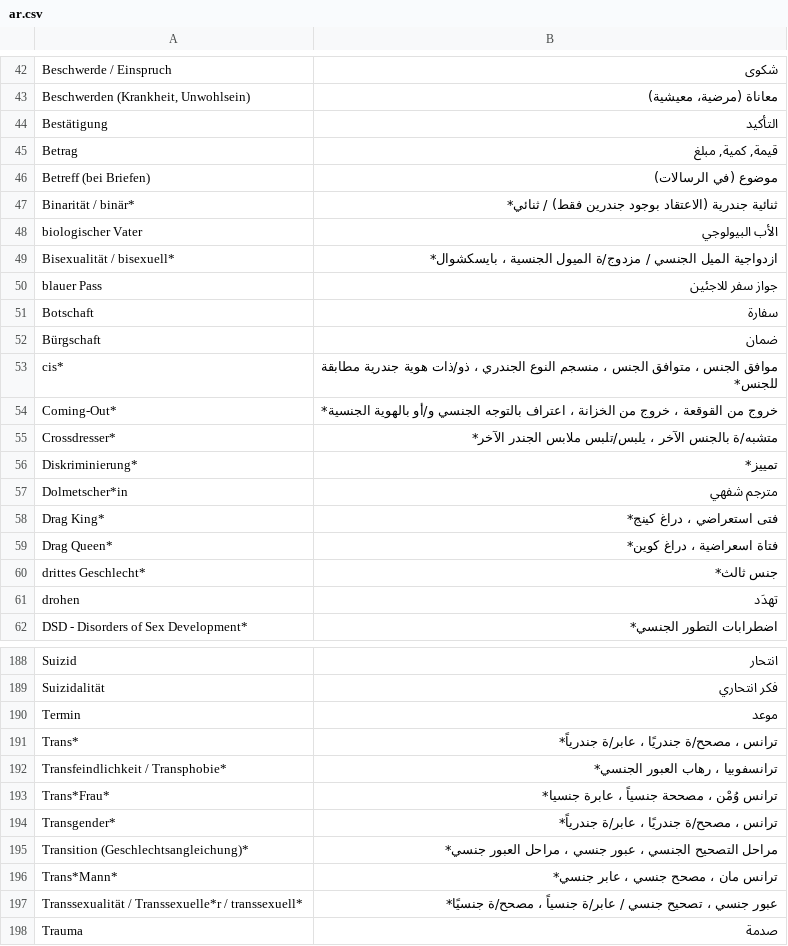
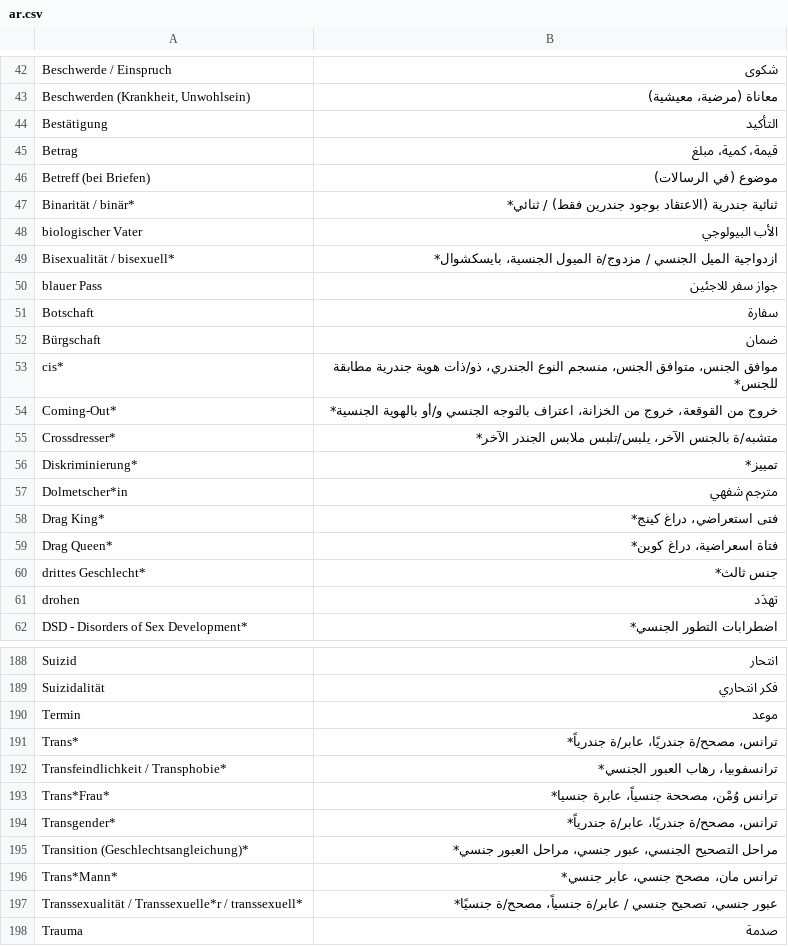
Before and after one commit to kub-berlin/glossar, a CSV file: data/ar.csv, drawn as a sheet; only a part is shown, gaps mark what is left out; the diff covers the shown part only.

Commit message:
fix commas and white space in ar

```diff
--- a/data/ar.csv
+++ b/data/ar.csv
@@ -44,3 +44,3 @@
 "Bestätigung","التأكيد"
-"Betrag","قيمة, كمية, مبلغ"
+"Betrag","قيمة، كمية، مبلغ"
 "Betreff (bei Briefen)","موضوع (في الرسالات)"
@@ -48,3 +48,3 @@
 "biologischer Vater","الأب البيولوجي"
-"Bisexualität / bisexuell*","ازدواجیة المیل الجنسي / مزدوج/ة المیول الجنسیة ، بایسکشوال*"
+"Bisexualität / bisexuell*","ازدواجیة المیل الجنسي / مزدوج/ة المیول الجنسیة، بایسکشوال*"
 "blauer Pass","جواز سفر للاجئين"
@@ -52,9 +52,9 @@
 "Bürgschaft","ضمان"
-"cis*","موافق الجنس ، متوافق الجنس ، منسجم النوع الجندري ، ذو/ذات هوية جندریة مطابقة للجنس*"
-"Coming-Out*","خروج من القوقعة ، خروج من الخزانة ، اعتراف بالتوجه الجنسي و/أو بالهوية الجنسية*"
-"Crossdresser*","متشبه/ة بالجنس الآخر ، یلبس/تلبس ملابس الجندر الآخر*"
+"cis*","موافق الجنس، متوافق الجنس، منسجم النوع الجندري، ذو/ذات هوية جندریة مطابقة للجنس*"
+"Coming-Out*","خروج من القوقعة، خروج من الخزانة، اعتراف بالتوجه الجنسي و/أو بالهوية الجنسية*"
+"Crossdresser*","متشبه/ة بالجنس الآخر، یلبس/تلبس ملابس الجندر الآخر*"
 "Diskriminierung*","تمييز*"
 "Dolmetscher*in","مترجم شفهي"
-"Drag King*","فتی استعراضي ، دراغ کینج*"
-"Drag Queen*","فتاة اسعراضية ، دراغ کوین*"
+"Drag King*","فتی استعراضي، دراغ کینج*"
+"Drag Queen*","فتاة اسعراضية، دراغ کوین*"
 "drittes Geschlecht*","جنس ثالث*"
@@ -190,9 +190,9 @@
 "Termin","موعد"
-"Trans*","ترانس ، مصحح/ة جندريًا ، عابر/ة جندریاً*"
-"Transfeindlichkeit / Transphobie*","ترانسفوبیا ، رهاب العبور الجنسي*"
-"Trans*Frau*","ترانس وُمْن ، مصححة جنسياً ، عابرة جنسیا*"
-"Transgender*","ترانس ، مصحح/ة جندريًا ، عابر/ة جندریاً*"
-"Transition (Geschlechtsangleichung)*","مراحل التصحیح الجنسي ، عبور جنسي ، مراحل العبور جنسي*"
-"Trans*Mann*","ترانس مان ، مصحح جنسي ، عابر جنسي*"
-"Transsexualität / Transsexuelle*r / transsexuell*","عبور جنسي ، تصحیح جنسي / عابر/ة جنسیاً ، مصحح/ة جنسیًا*"
+"Trans*","ترانس، مصحح/ة جندريًا، عابر/ة جندریاً*"
+"Transfeindlichkeit / Transphobie*","ترانسفوبیا، رهاب العبور الجنسي*"
+"Trans*Frau*","ترانس وُمْن، مصححة جنسياً، عابرة جنسیا*"
+"Transgender*","ترانس، مصحح/ة جندريًا، عابر/ة جندریاً*"
+"Transition (Geschlechtsangleichung)*","مراحل التصحیح الجنسي، عبور جنسي، مراحل العبور جنسي*"
+"Trans*Mann*","ترانس مان، مصحح جنسي، عابر جنسي*"
+"Transsexualität / Transsexuelle*r / transsexuell*","عبور جنسي، تصحیح جنسي / عابر/ة جنسیاً، مصحح/ة جنسیًا*"
 "Trauma","صدمة"
```
Also changed, not shown: 28 edited cells elsewhere in this file.
